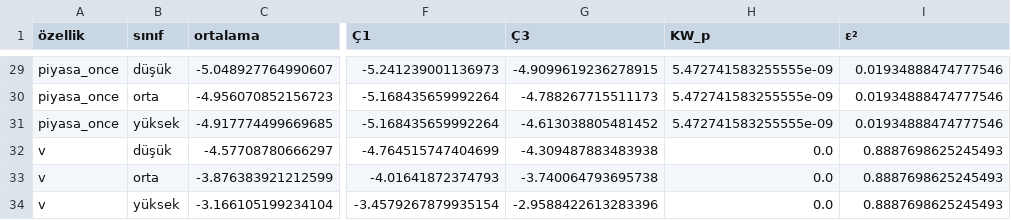
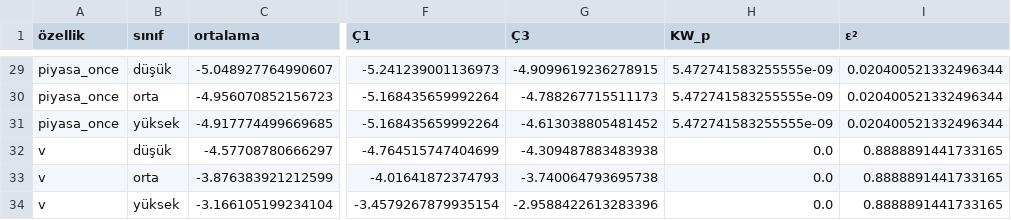
Before and after one commit to emirhanok1/kazanc-oynaklik, a CSV file: cikti/f3_istatistik_ozeti.csv, drawn as a sheet; only a part is shown, gaps mark what is left out; the diff covers the shown part only; the diff names each change by its address in the sheet, - before the commit and + after, or states it on an @@ line.

```diff
--- a/cikti/f3_istatistik_ozeti.csv
+++ b/cikti/f3_istatistik_ozeti.csv
-I29:I31 (ε²): 0.01934888474777546
+I29:I31 (ε²): 0.020400521332496344
-I32:I34 (ε²): 0.8887698625245493
+I32:I34 (ε²): 0.8888891441733165
```
Also changed, not shown: 6 added rows, 6 removed rows and 35 edited cells elsewhere in this file, cikti/f1_sektor_dagilimi.csv, cikti/f1_veri_ozeti.csv, 46 other files.
